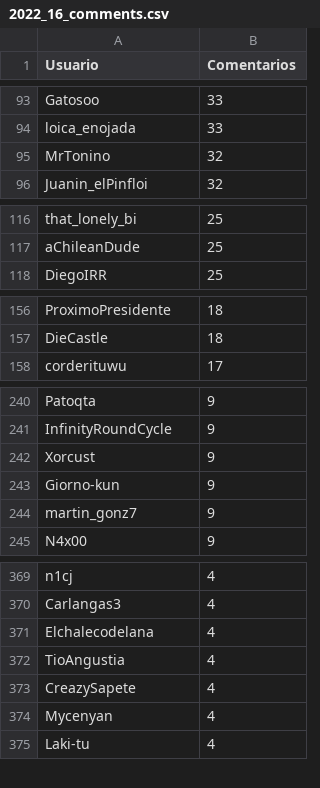
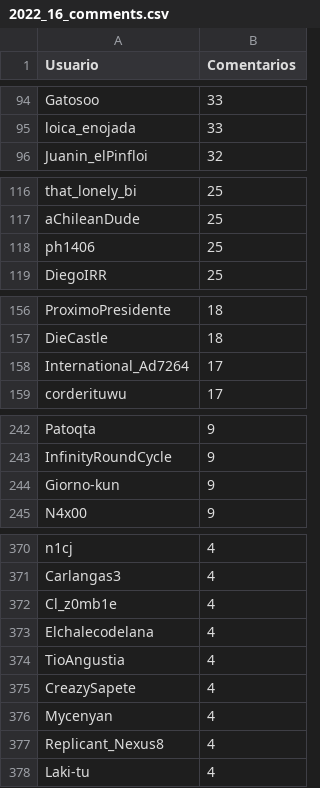
Before and after one commit to djxzinik/rChileRandom-Bot, a CSV file: weekly/2022_16_comments.csv, drawn as a sheet; only a part is shown, gaps mark what is left out; removed rows and columns are numbered as before the commit, all else as after; the diff covers the shown part only; the diff names each change by its address in the sheet, - before the commit and + after, or states it on an @@ line.

```diff
--- a/weekly/2022_16_comments.csv
+++ b/weekly/2022_16_comments.csv
-row 95: MrTonino | 32
+row 118: ph1406 | 25
+row 158: International_Ad7264 | 17
-row 242: Xorcust | 9
-row 244: martin_gonz7 | 9
+row 372: Cl_z0mb1e | 4
+row 377: Replicant_Nexus8 | 4
```
Also changed, not shown: 13 added rows, 14 removed rows and 7 edited cells elsewhere in this file, Users_comments.csv, weekly/current_comments.csv, 4 other files.
